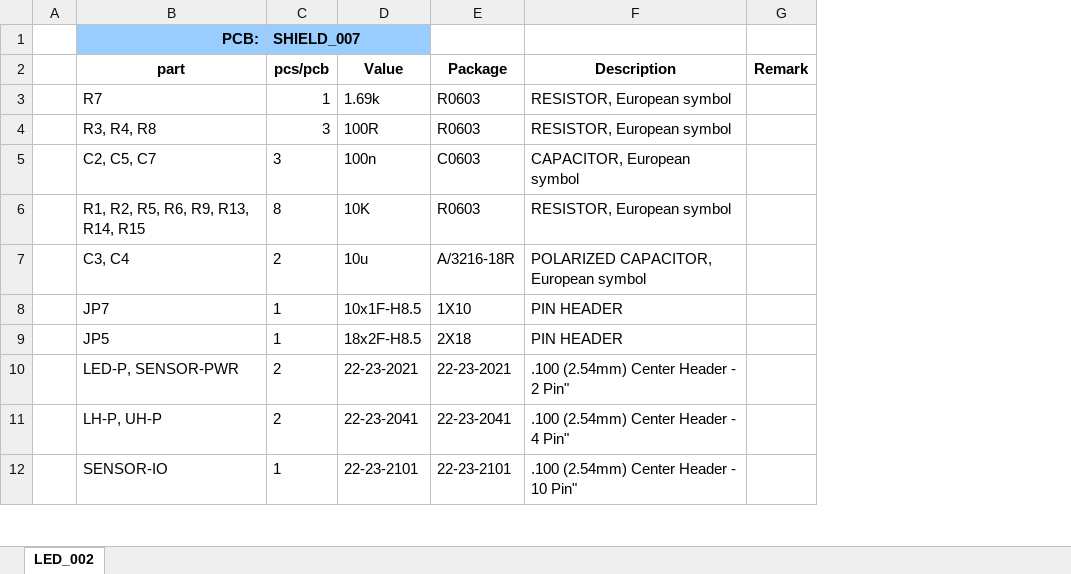
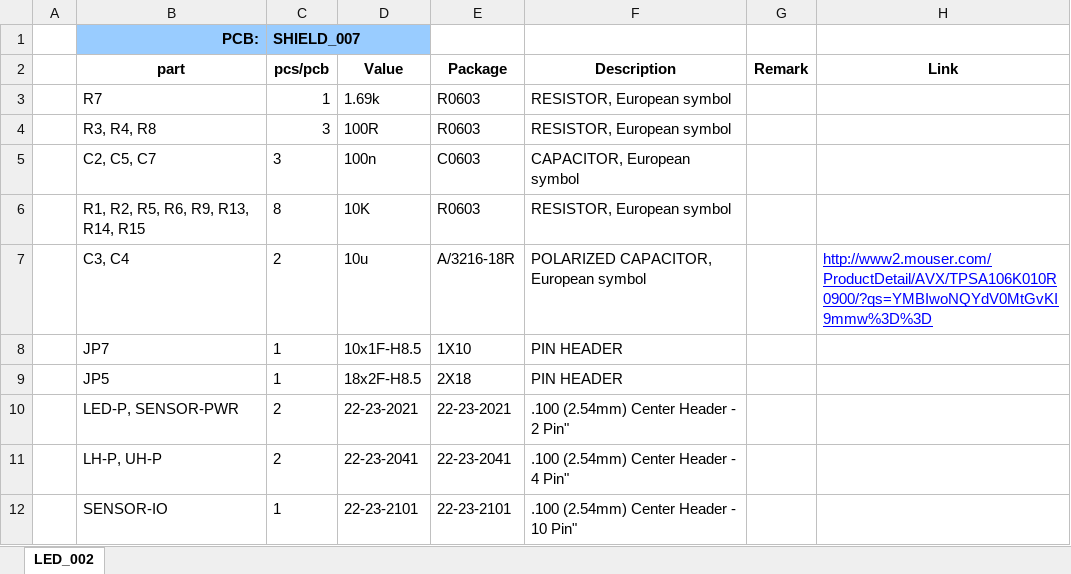
Before and after one commit to miroculus/Miriam, an Excel workbook: PCB/BOM/SHIELD_007.xlsx, sheet LED_002, drawn as a sheet; only a part is shown; values as stored, in another font and other column widths than the file's, no borders; the diff names each change by its address in the sheet, - before the commit and + after, or states it on an @@ line.

```diff
--- a/PCB/BOM/SHIELD_007.xlsx (sheet LED_002)
+++ b/PCB/BOM/SHIELD_007.xlsx (sheet LED_002)
+column H (Link), row 7: http://www2.mouser.com/ProductDetail/AVX/TPSA106K010R0900/?qs=YMBIwoNQYdV0MtGvKI9mmw%3D%3D
```
Also changed, not shown: PCB/BOM/LED_004.xlsx, PCB/BOM/sensor_002.xlsx, 40 other files.
